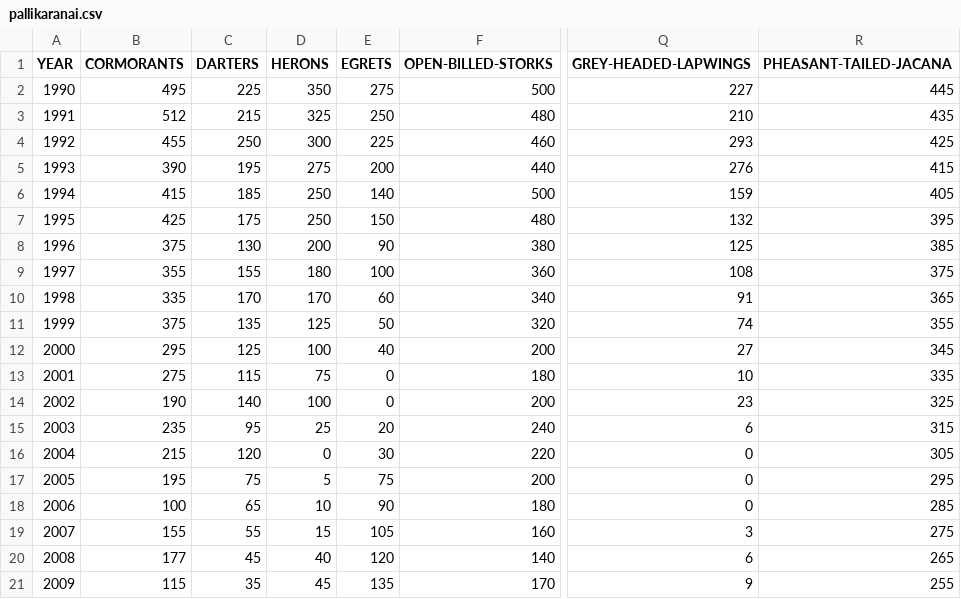
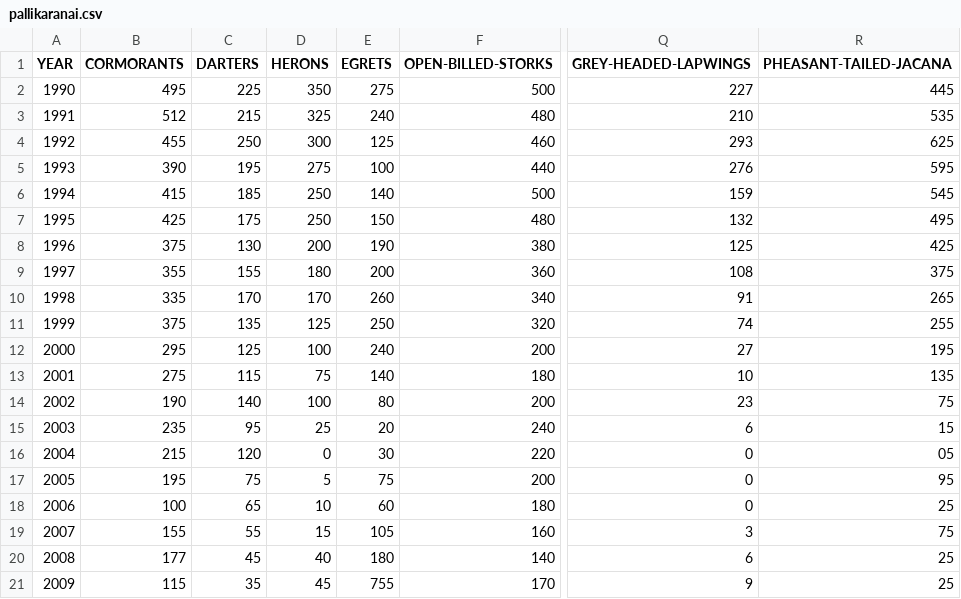
Before and after one commit to Demon-SrinivasanV/IIIT-K_Materials, a CSV file: DSC513/Mini Project/Datasets/Marshland_Data/pallikaranai.csv, drawn as a sheet; only a part is shown, gaps mark what is left out; the diff covers the shown part only; the diff names each change by its address in the sheet, - before the commit and + after, or states it on an @@ line.

Commit message:
DSC513 - Pallikaranai Updates
Added Jitter to data for a more pseudo-real model

```diff
--- a/DSC513/Mini Project/Datasets/Marshland_Data/pallikaranai.csv
+++ b/DSC513/Mini Project/Datasets/Marshland_Data/pallikaranai.csv
-E3 (EGRETS): 250
+E3 (EGRETS): 240
-R3 (PHEASANT-TAILED-JACANA): 435
+R3 (PHEASANT-TAILED-JACANA): 535
-E4 (EGRETS): 225
+E4 (EGRETS): 125
-R4 (PHEASANT-TAILED-JACANA): 425
+R4 (PHEASANT-TAILED-JACANA): 625
-E5 (EGRETS): 200
+E5 (EGRETS): 100
-R5 (PHEASANT-TAILED-JACANA): 415
+R5 (PHEASANT-TAILED-JACANA): 595
-R6 (PHEASANT-TAILED-JACANA): 405
+R6 (PHEASANT-TAILED-JACANA): 545
-R7 (PHEASANT-TAILED-JACANA): 395
+R7 (PHEASANT-TAILED-JACANA): 495
-E8 (EGRETS): 90
+E8 (EGRETS): 190
-R8 (PHEASANT-TAILED-JACANA): 385
+R8 (PHEASANT-TAILED-JACANA): 425
-E9 (EGRETS): 100
+E9 (EGRETS): 200
-E10 (EGRETS): 60
+E10 (EGRETS): 260
-R10 (PHEASANT-TAILED-JACANA): 365
+R10 (PHEASANT-TAILED-JACANA): 265
-E11 (EGRETS): 50
+E11 (EGRETS): 250
-R11 (PHEASANT-TAILED-JACANA): 355
+R11 (PHEASANT-TAILED-JACANA): 255
-E12 (EGRETS): 40
+E12 (EGRETS): 240
-R12 (PHEASANT-TAILED-JACANA): 345
+R12 (PHEASANT-TAILED-JACANA): 195
-E13 (EGRETS): 0
+E13 (EGRETS): 140
-R13 (PHEASANT-TAILED-JACANA): 335
+R13 (PHEASANT-TAILED-JACANA): 135
-E14 (EGRETS): 0
+E14 (EGRETS): 80
-R14 (PHEASANT-TAILED-JACANA): 325
+R14 (PHEASANT-TAILED-JACANA): 75
-R15 (PHEASANT-TAILED-JACANA): 315
+R15 (PHEASANT-TAILED-JACANA): 15
-R16 (PHEASANT-TAILED-JACANA): 305
+R16 (PHEASANT-TAILED-JACANA): 05
-R17 (PHEASANT-TAILED-JACANA): 295
+R17 (PHEASANT-TAILED-JACANA): 95
-E18 (EGRETS): 90
+E18 (EGRETS): 60
-R18 (PHEASANT-TAILED-JACANA): 285
+R18 (PHEASANT-TAILED-JACANA): 25
-R19 (PHEASANT-TAILED-JACANA): 275
+R19 (PHEASANT-TAILED-JACANA): 75
-E20 (EGRETS): 120
+E20 (EGRETS): 180
-R20 (PHEASANT-TAILED-JACANA): 265
+R20 (PHEASANT-TAILED-JACANA): 25
-E21 (EGRETS): 135
+E21 (EGRETS): 755
-R21 (PHEASANT-TAILED-JACANA): 255
+R21 (PHEASANT-TAILED-JACANA): 25
```
Also changed, not shown: 14 edited cells elsewhere in this file.
